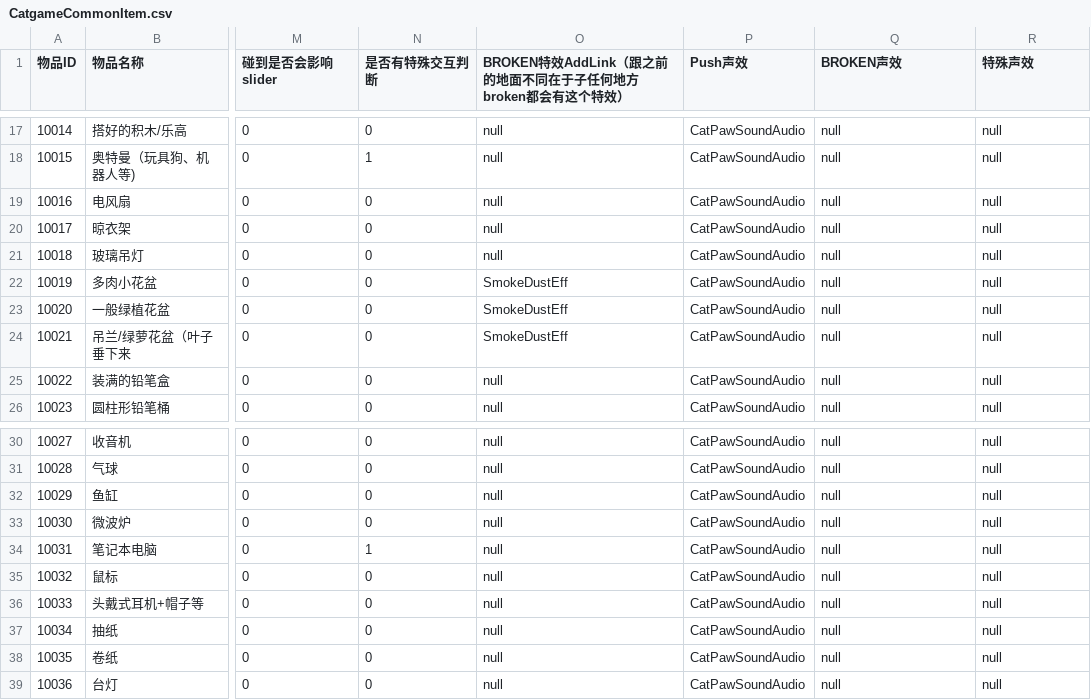
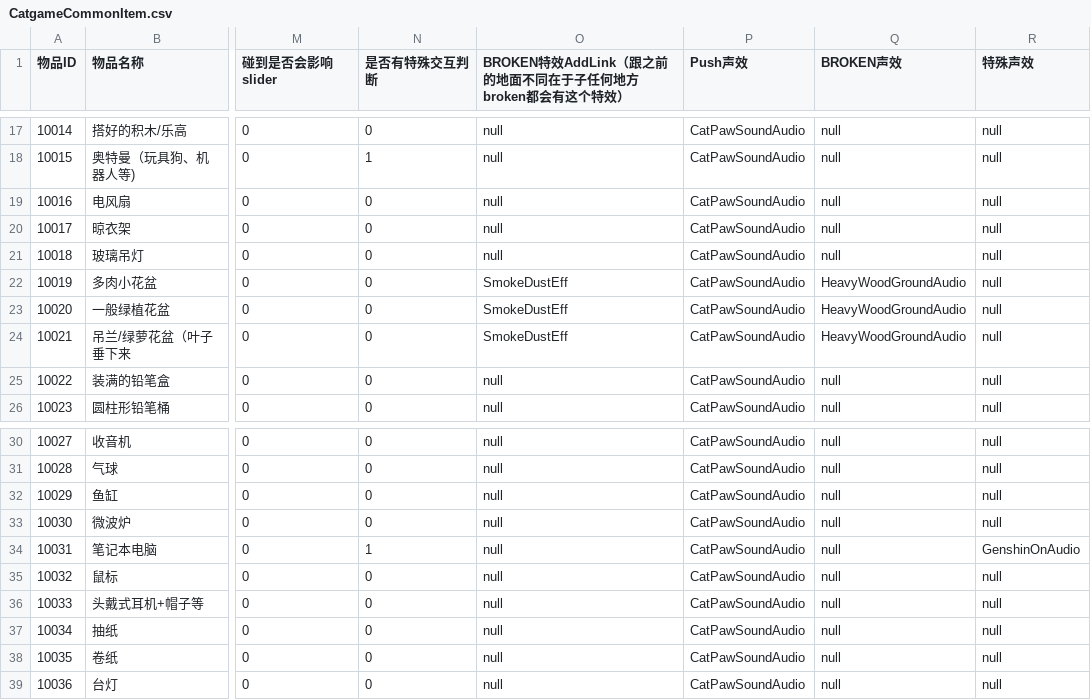
Before and after one commit to hhlovesyy/CatDreamGame, a CSV file: Assets/Designer/Designer_Tool/CSV2CS/Document/CatgameCommonItem.csv, drawn as a sheet; only a part is shown, gaps mark what is left out; the diff names each change by its address in the sheet, - before the commit and + after, or states it on an @@ line.

```diff
--- a/Assets/Designer/Designer_Tool/CSV2CS/Document/CatgameCommonItem.csv
+++ b/Assets/Designer/Designer_Tool/CSV2CS/Document/CatgameCommonItem.csv
-Q22:Q24 (BROKEN声效): null
+Q22:Q24 (BROKEN声效): HeavyWoodGroundAudio
-R34 (特殊声效): null
+R34 (特殊声效): GenshinOnAudio
```
Also changed, not shown: Assets/Designer/DesignerTableCommon/AudioCSVFile.csv, 26 other files.
